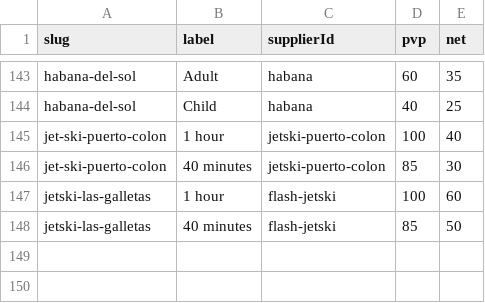
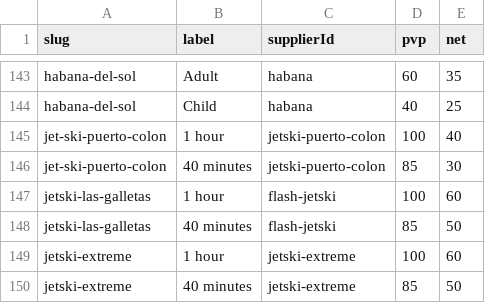
Before and after one commit to forrestburnsbooking-max/tenerify, a CSV file: data/net-prices.csv, drawn as a sheet; only a part is shown, gaps mark what is left out.

```diff
--- a/data/net-prices.csv
+++ b/data/net-prices.csv
@@ -148 +148,3 @@ jetski-las-galletas,1 hour,flash-jetski,100,60
 jetski-las-galletas,40 minutes,flash-jetski,85,50
+jetski-extreme,1 hour,jetski-extreme,100,60
+jetski-extreme,40 minutes,jetski-extreme,85,50
```
Also changed, not shown: 3 other files.
